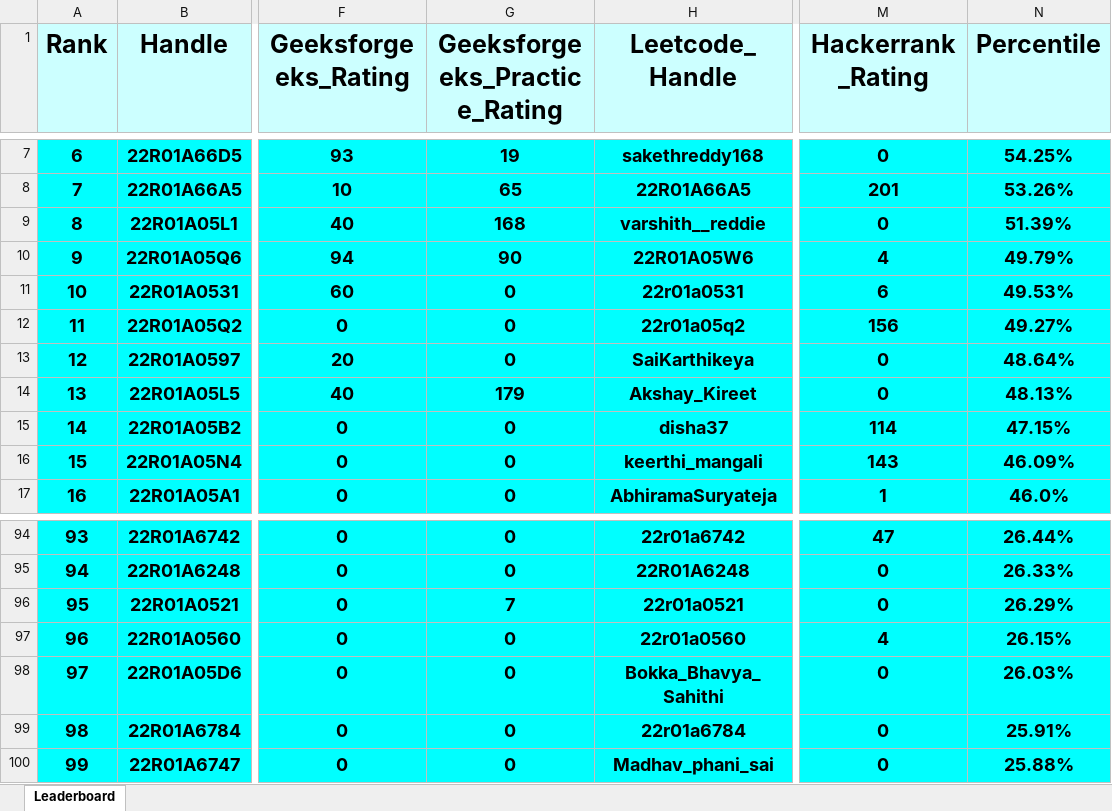
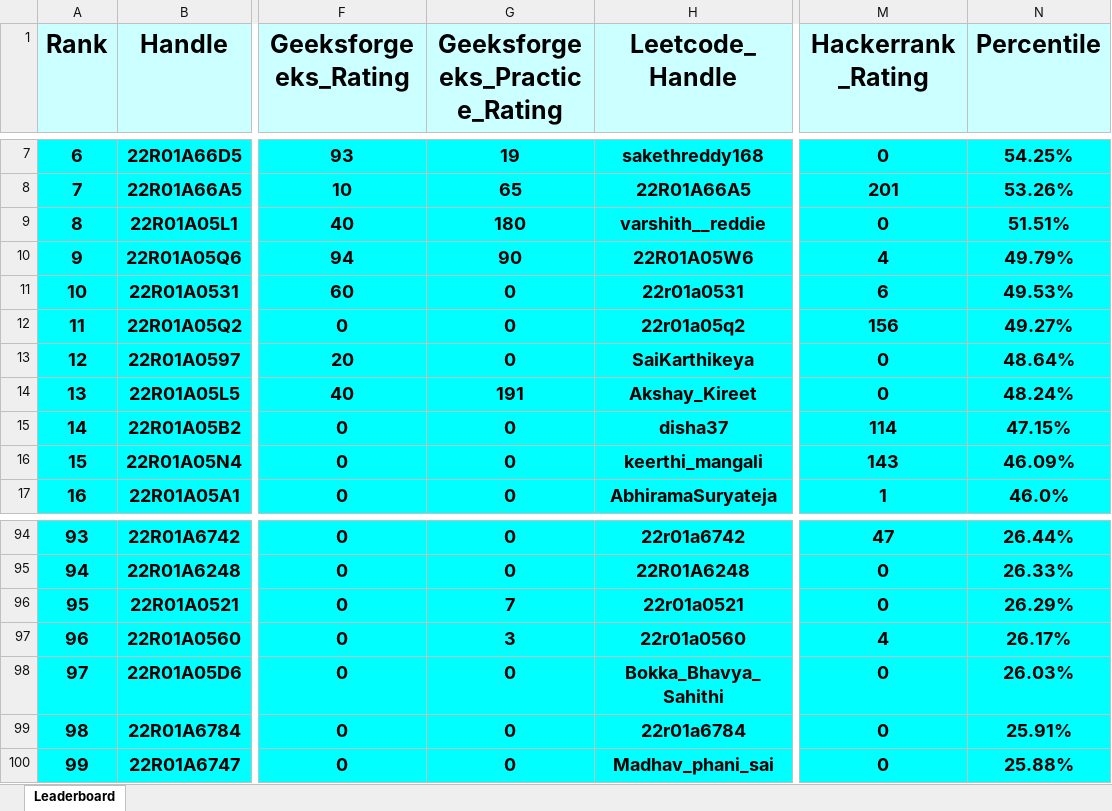
Before and after one commit to dog-broad/CMRIT2026Leaderboard, an Excel workbook: Leaderboards/CurrentCMRITLeaderboard2026.xlsx, sheet Leaderboard, drawn as a sheet; only a part is shown, gaps mark what is left out; values as stored, in another font and other column widths than the file's, no borders; the diff names each change by its address in the sheet, - before the commit and + after, or states it on an @@ line.

```diff
--- a/Leaderboards/CurrentCMRITLeaderboard2026.xlsx (sheet Leaderboard)
+++ b/Leaderboards/CurrentCMRITLeaderboard2026.xlsx (sheet Leaderboard)
-G9 (Geeksforgeeks_Practice_Rating): 168
+G9 (Geeksforgeeks_Practice_Rating): 180
-N9 (Percentile): 51.39%
+N9 (Percentile): 51.51%
-G14 (Geeksforgeeks_Practice_Rating): 179
+G14 (Geeksforgeeks_Practice_Rating): 191
-N14 (Percentile): 48.13%
+N14 (Percentile): 48.24%
-G97 (Geeksforgeeks_Practice_Rating): 0
+G97 (Geeksforgeeks_Practice_Rating): 3
-N97 (Percentile): 26.15%
+N97 (Percentile): 26.17%
```
